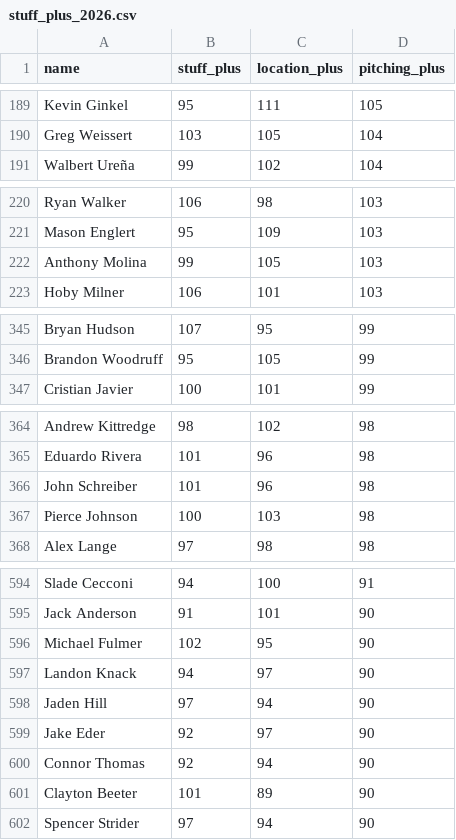
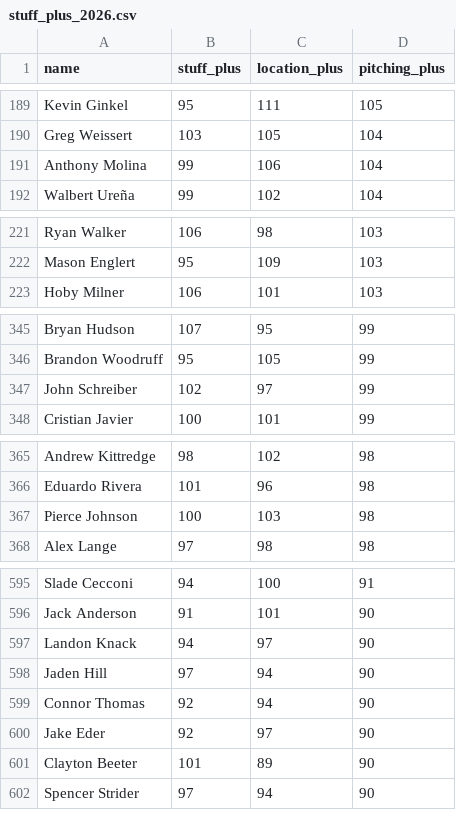
Before and after one commit to sh1nd0/dpf-dashboard, a CSV file: data/stuff_plus_2026.csv, drawn as a sheet; only a part is shown, gaps mark what is left out; the diff covers the shown part only.

```diff
--- a/data/stuff_plus_2026.csv
+++ b/data/stuff_plus_2026.csv
@@ -190,2 +190,3 @@ Kevin Ginkel|95|111|105
 Greg Weissert|103|105|104
+Anthony Molina|99|106|104
 Walbert Ureña|99|102|104
@@ -221,3 +222,2 @@ Ryan Walker|106|98|103
 Mason Englert|95|109|103
-Anthony Molina|99|105|103
 Hoby Milner|106|101|103
@@ -346,2 +346,3 @@ Bryan Hudson|107|95|99
 Brandon Woodruff|95|105|99
+John Schreiber|102|97|99
 Cristian Javier|100|101|99
@@ -365,3 +366,2 @@ Andrew Kittredge|98|102|98
 Eduardo Rivera|101|96|98
-John Schreiber|101|96|98
 Pierce Johnson|100|103|98
@@ -595,7 +596,6 @@ Slade Cecconi|94|100|91
 Jack Anderson|91|101|90
-Michael Fulmer|102|95|90
 Landon Knack|94|97|90
 Jaden Hill|97|94|90
+Connor Thomas|92|94|90
 Jake Eder|92|97|90
-Connor Thomas|92|94|90
 Clayton Beeter|101|89|90
```
Also changed, not shown: 5 added rows, 4 removed rows, 15 moved rows and 2 edited cells elsewhere in this file, data/bat_statcast_2026.csv, data/savant_percentiles_bat_2026.csv, 11 other files.
